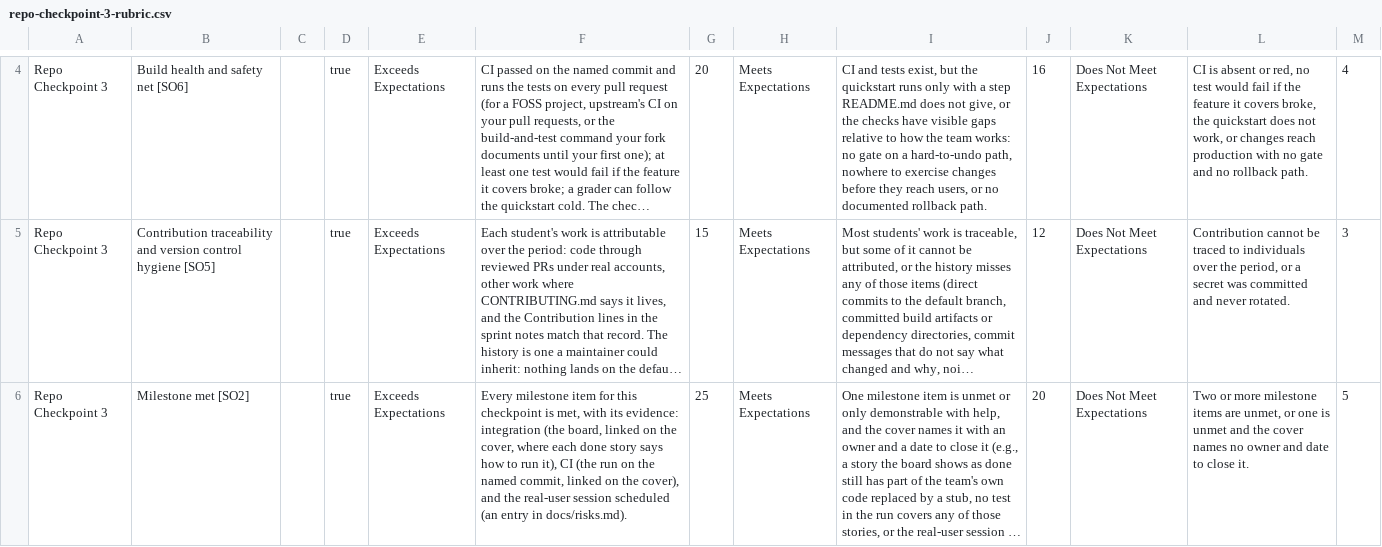
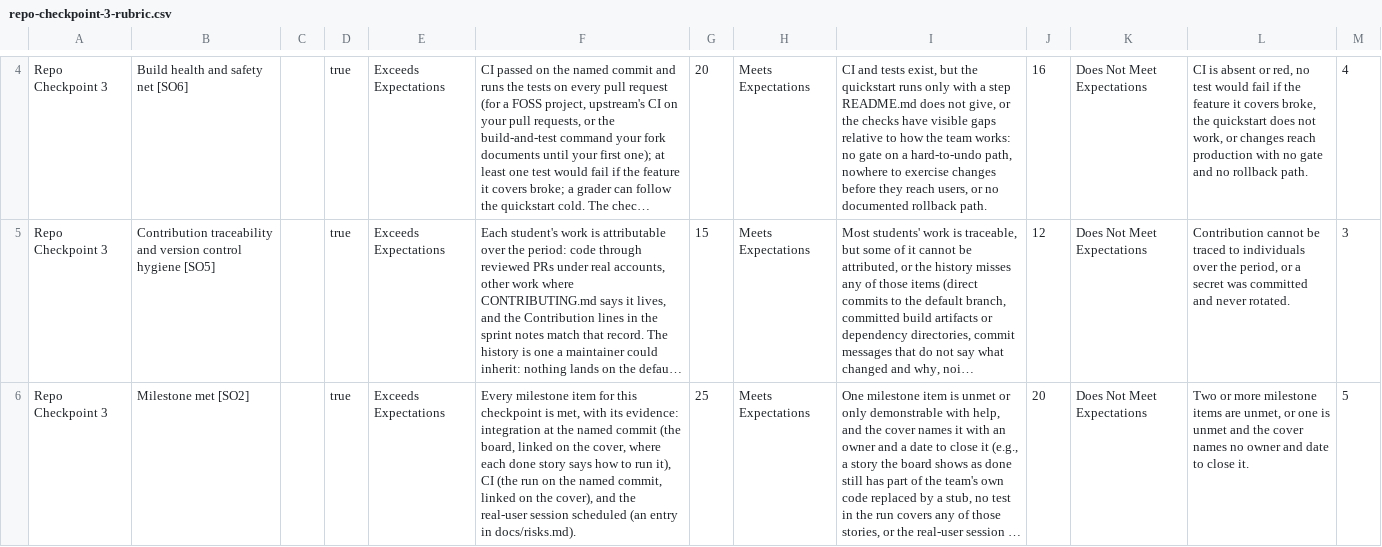
Before and after one commit to adulbrich/cs-capstone-handbook, a CSV file: canvas/assignments/repo-checkpoint/repo-checkpoint-3-rubric.csv, drawn as a sheet; only a part is shown, gaps mark what is left out; long unchanged cells end in …; the diff names each change by its address in the sheet, - before the commit and + after, or states it on an @@ line.

```diff
--- a/canvas/assignments/repo-checkpoint/repo-checkpoint-3-rubric.csv
+++ b/canvas/assignments/repo-checkpoint/repo-checkpoint-3-rubric.csv
-F6: …evidence: integration (the board,…
+F6: …evidence: integration at the named commit (the board,…
```
